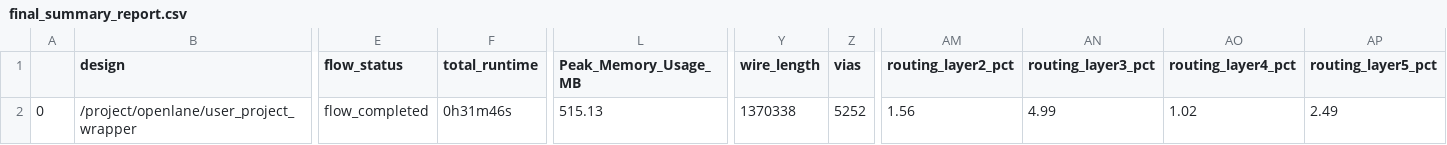
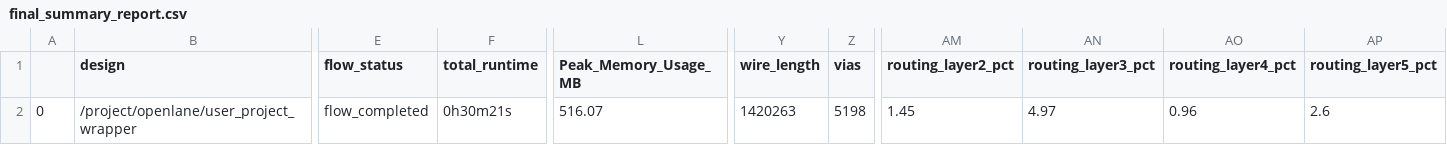
Before and after one commit to Univisiontechnocon-com/yifive_a1, a CSV file: signoff/user_project_wrapper/final_summary_report.csv, drawn as a sheet; only a part is shown, gaps mark what is left out; the diff names each change by its address in the sheet, - before the commit and + after, or states it on an @@ line.

```diff
--- a/signoff/user_project_wrapper/final_summary_report.csv
+++ b/signoff/user_project_wrapper/final_summary_report.csv
-F2 (total_runtime): 0h31m46s
+F2 (total_runtime): 0h30m21s
-L2 (Peak_Memory_Usage_MB): 515.13
+L2 (Peak_Memory_Usage_MB): 516.07
-Y2 (wire_length): 1370338
+Y2 (wire_length): 1420263
-Z2 (vias): 5252
+Z2 (vias): 5198
-AM2 (routing_layer2_pct): 1.56
+AM2 (routing_layer2_pct): 1.45
-AN2 (routing_layer3_pct): 4.99
+AN2 (routing_layer3_pct): 4.97
-AO2 (routing_layer4_pct): 1.02
+AO2 (routing_layer4_pct): 0.96
-AP2 (routing_layer5_pct): 2.49
+AP2 (routing_layer5_pct): 2.6
```
Also changed, not shown: signoff/syntacore/final_summary_report.csv, 13 other files.
